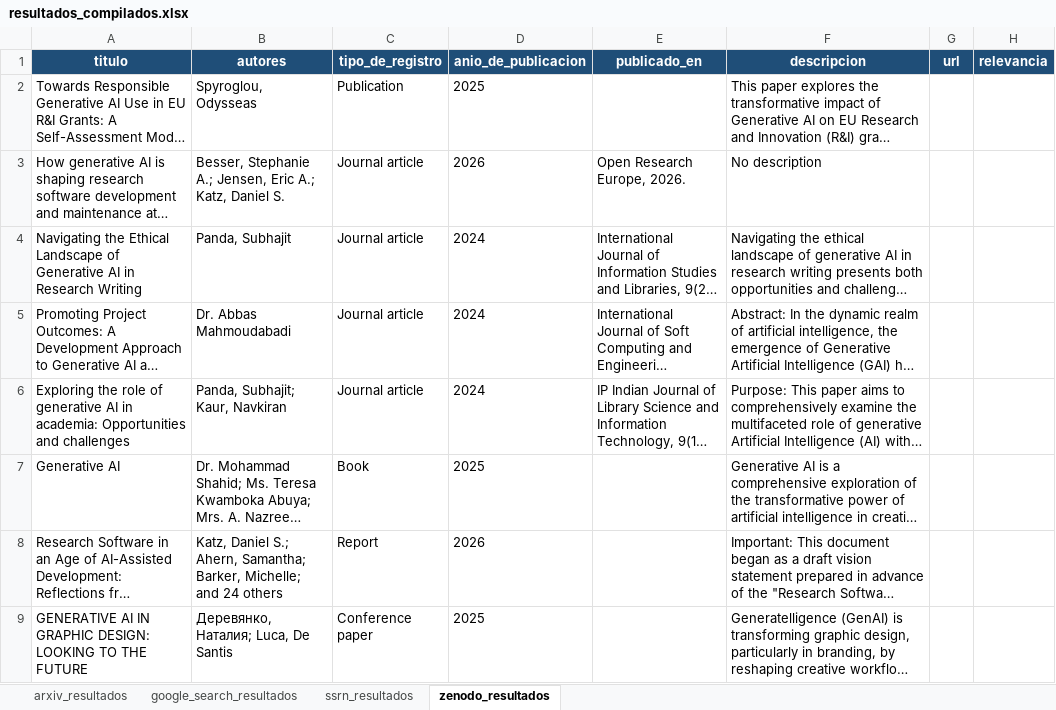
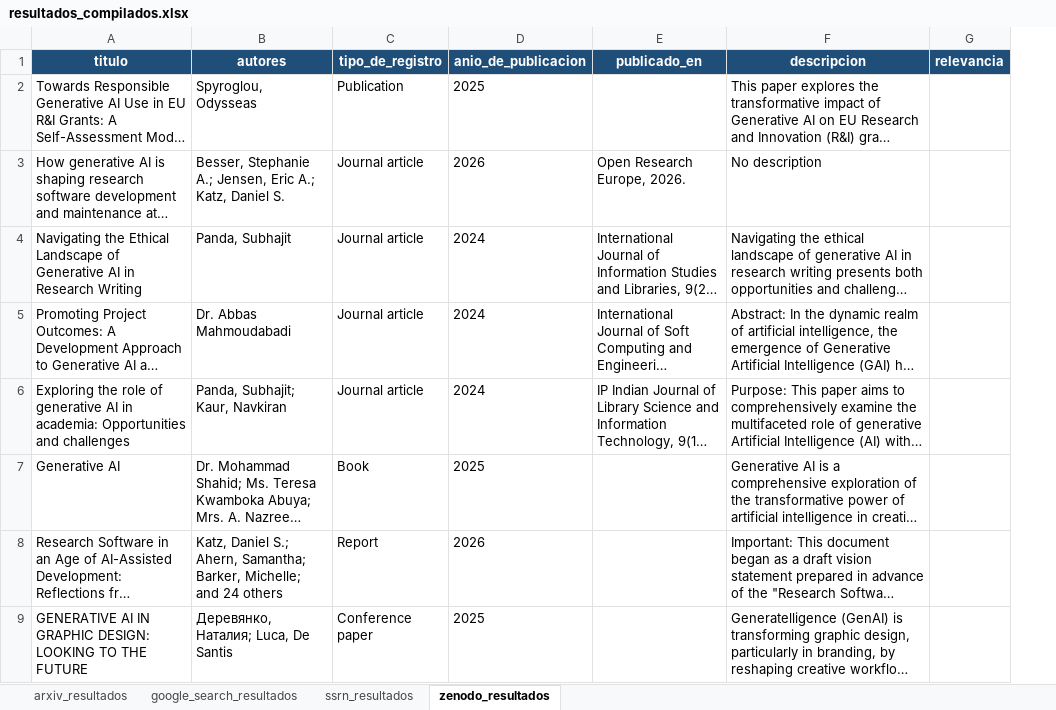
Before and after one commit to vickychappuis/Tesis, an Excel workbook: sprint 10/resultados_compilados.xlsx, sheet zenodo_resultados, drawn as a sheet; only a part is shown; long unchanged cells end in …; values as stored, in another font and other column widths than the file's, no borders; the diff names each change by its address in the sheet, - before the commit and + after, or states it on an @@ line.

Commit message:
Remove Zenodo URL column from results workbook

```diff
--- a/sprint 10/resultados_compilados.xlsx (sheet zenodo_resultados)
+++ b/sprint 10/resultados_compilados.xlsx (sheet zenodo_resultados)
-column G (url), empty
```
